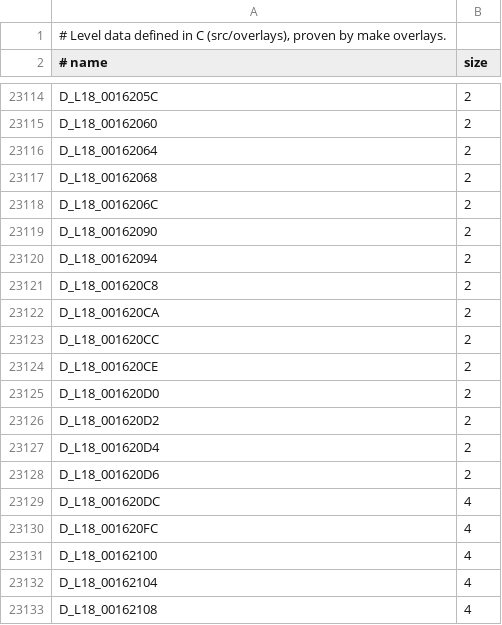
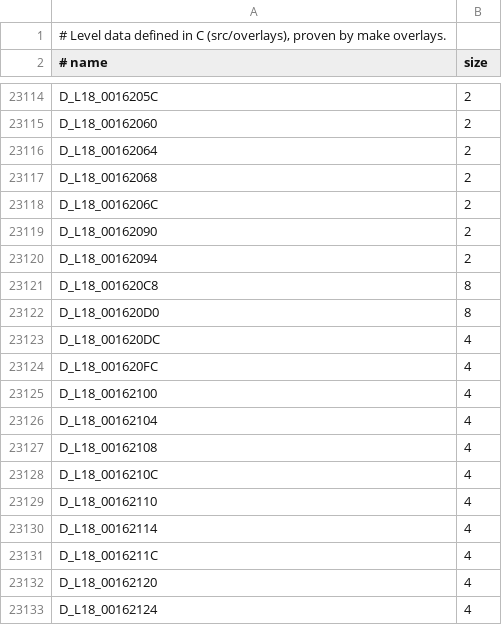
Before and after one commit to lombyte-project/Lombyte, a TSV file: config/overlays/us/data.tsv, drawn as a sheet; only a part is shown, gaps mark what is left out; the shorter side is filled out with more unchanged rows.

```diff
--- a/config/overlays/us/data.tsv
+++ b/config/overlays/us/data.tsv
@@ -23120,10 +23120,4 @@ D_L18_00162090	2
 D_L18_00162094	2
-D_L18_001620C8	2
-D_L18_001620CA	2
-D_L18_001620CC	2
-D_L18_001620CE	2
-D_L18_001620D0	2
-D_L18_001620D2	2
-D_L18_001620D4	2
-D_L18_001620D6	2
+D_L18_001620C8	8
+D_L18_001620D0	8
 D_L18_001620DC	4
```
Also changed, not shown: 3 other files.
